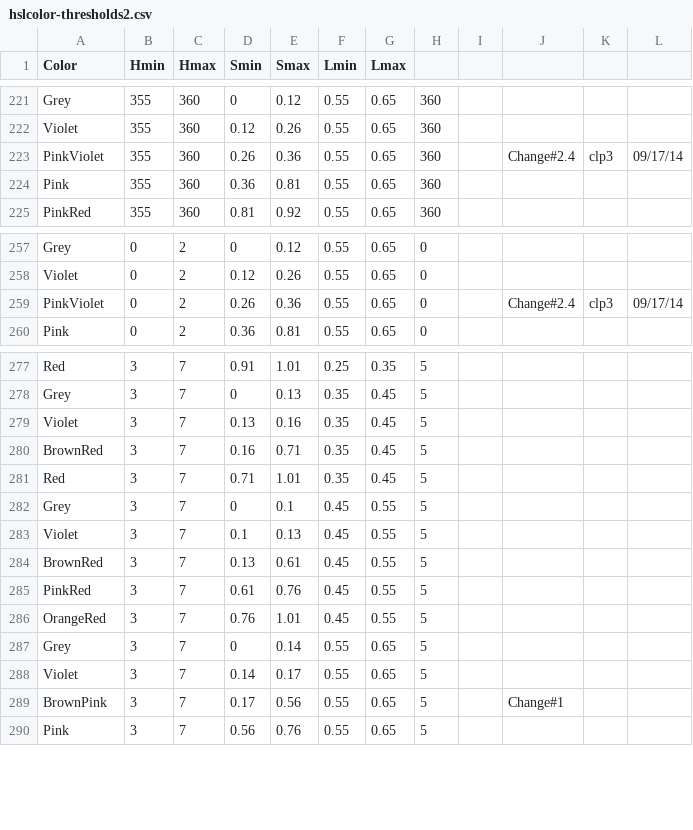
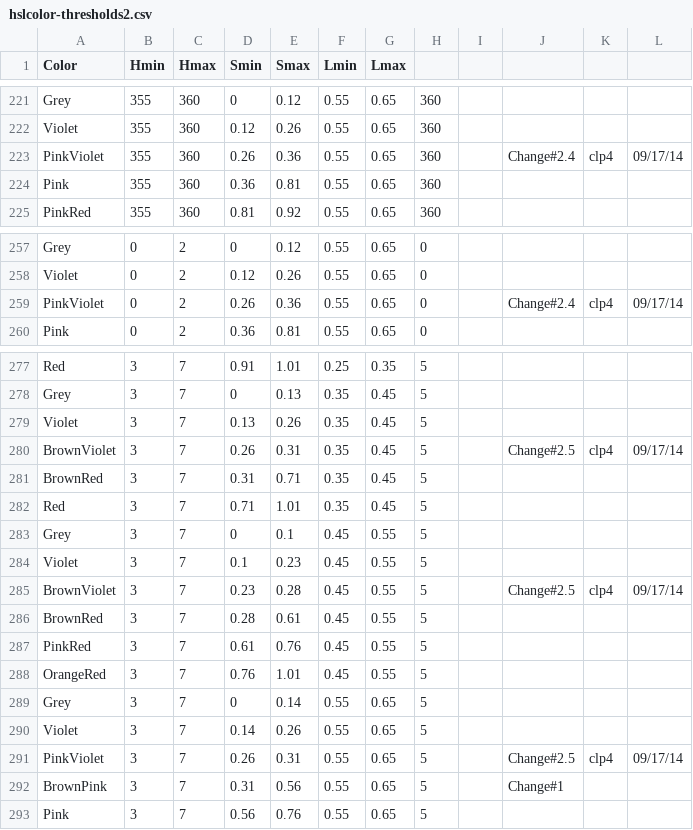
Before and after one commit to theunknowner/Thresholds, a CSV file: Thresholds/hslcolor-thresholds2.csv, drawn as a sheet; only a part is shown, gaps mark what is left out; the diff covers the shown part only.

Commit message:
9/17/14 - Change#5 - hue(5),lum(40): Violet{13-25},BrownViolet{26-30}, Maroon{31-70}; lum(50): Violet{10-22},BrownViolet{23-27},Maroon{28-60}; lum(60): Violet{14-25},PinkViolet{26-30},BrownPink{31-55}

```diff
--- a/Thresholds/hslcolor-thresholds2.csv
+++ b/Thresholds/hslcolor-thresholds2.csv
@@ -222,3 +222,3 @@ Grey,355,360,0,0.12,0.55,0.65,360,,,,
 Violet,355,360,0.12,0.26,0.55,0.65,360,,,,
-PinkViolet,355,360,0.26,0.36,0.55,0.65,360,,Change#2.4,clp3,09/17/14
+PinkViolet,355,360,0.26,0.36,0.55,0.65,360,,Change#2.4,clp4,09/17/14
 Pink,355,360,0.36,0.81,0.55,0.65,360,,,,
@@ -258,3 +258,3 @@ Grey,0,2,0,0.12,0.55,0.65,0,,,,
 Violet,0,2,0.12,0.26,0.55,0.65,0,,,,
-PinkViolet,0,2,0.26,0.36,0.55,0.65,0,,Change#2.4,clp3,09/17/14
+PinkViolet,0,2,0.26,0.36,0.55,0.65,0,,Change#2.4,clp4,09/17/14
 Pink,0,2,0.36,0.81,0.55,0.65,0,,,,
@@ -278,8 +278,10 @@ Red,3,7,0.91,1.01,0.25,0.35,5,,,,
 Grey,3,7,0,0.13,0.35,0.45,5,,,,
-Violet,3,7,0.13,0.16,0.35,0.45,5,,,,
-BrownRed,3,7,0.16,0.71,0.35,0.45,5,,,,
+Violet,3,7,0.13,0.26,0.35,0.45,5,,,,
+BrownViolet,3,7,0.26,0.31,0.35,0.45,5,,Change#2.5,clp4,09/17/14
+BrownRed,3,7,0.31,0.71,0.35,0.45,5,,,,
 Red,3,7,0.71,1.01,0.35,0.45,5,,,,
 Grey,3,7,0,0.1,0.45,0.55,5,,,,
-Violet,3,7,0.1,0.13,0.45,0.55,5,,,,
-BrownRed,3,7,0.13,0.61,0.45,0.55,5,,,,
+Violet,3,7,0.1,0.23,0.45,0.55,5,,,,
+BrownViolet,3,7,0.23,0.28,0.45,0.55,5,,Change#2.5,clp4,09/17/14
+BrownRed,3,7,0.28,0.61,0.45,0.55,5,,,,
 PinkRed,3,7,0.61,0.76,0.45,0.55,5,,,,
@@ -287,4 +289,5 @@ OrangeRed,3,7,0.76,1.01,0.45,0.55,5,,,,
 Grey,3,7,0,0.14,0.55,0.65,5,,,,
-Violet,3,7,0.14,0.17,0.55,0.65,5,,,,
-BrownPink,3,7,0.17,0.56,0.55,0.65,5,,Change#1,,
+Violet,3,7,0.14,0.26,0.55,0.65,5,,,,
+PinkViolet,3,7,0.26,0.31,0.55,0.65,5,,Change#2.5,clp4,09/17/14
+BrownPink,3,7,0.31,0.56,0.55,0.65,5,,Change#1,,
 Pink,3,7,0.56,0.76,0.55,0.65,5,,,,
```
Also changed, not shown: 6 edited cells elsewhere in this file.
